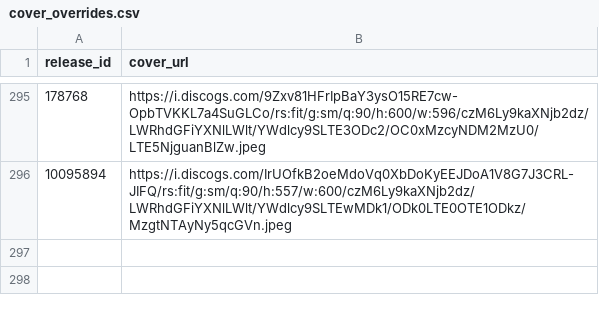
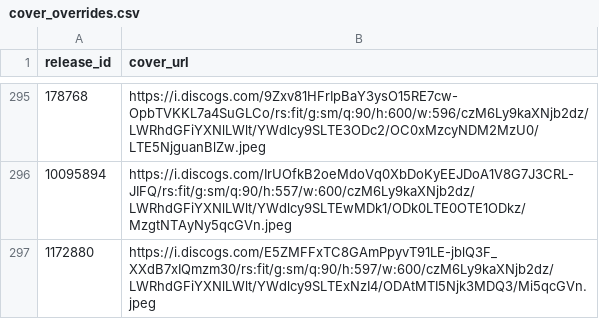
Before and after one commit to DHancock80/music-search-app, a CSV file: cover_overrides.csv, drawn as a sheet; only a part is shown, gaps mark what is left out; the diff names each change by its address in the sheet, - before the commit and + after, or states it on an @@ line.

Commit message:
Update cover for 1172880

```diff
--- a/cover_overrides.csv
+++ b/cover_overrides.csv
+row 297: 1172880 | https://i.discogs.com/E5ZMFFxTC8GAmPpyvT91LE-jblQ3F_XXdB7xIQmzm30/rs:fit/g:sm/q:90/h:597/w:600/czM6Ly9kaXNjb2dz/LWRhdGFiYXNlLWlt/YWdlcy9SLTExNzI4/ODAtMTI5Njk3MDQ3/Mi5qcGVn.jpeg
```
